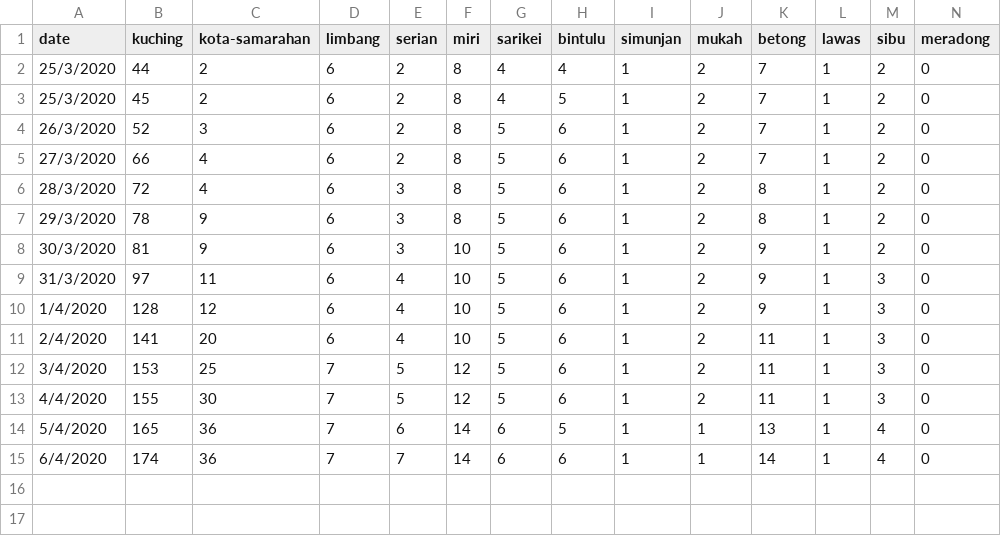
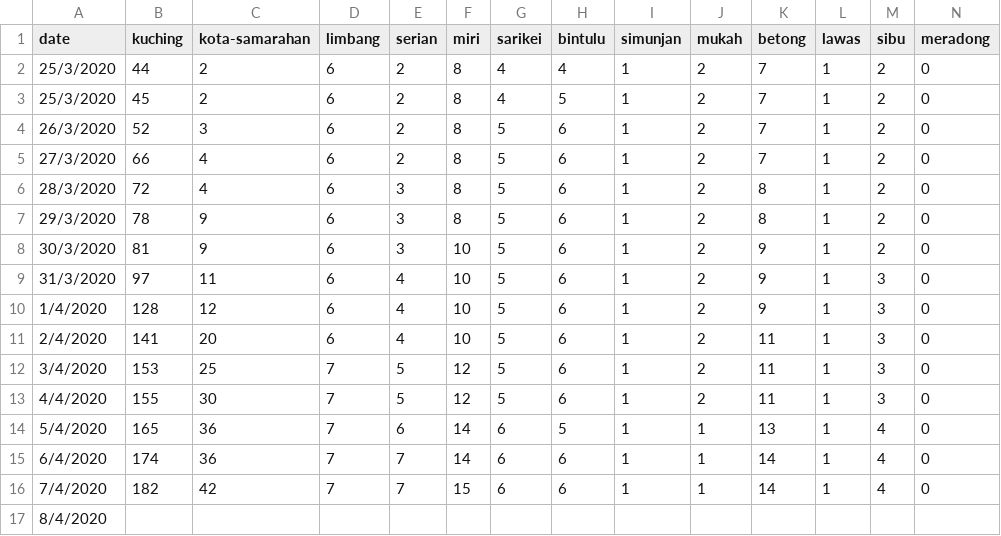
Before and after one commit to ynshung/covid-19-malaysia, a CSV file: districts/covid-19-my-sarawak.csv, drawn as a sheet; only a part is shown; rows hold the shown columns only; the diff names each change by its address in the sheet, - before the commit and + after, or states it on an @@ line.

```diff
--- a/districts/covid-19-my-sarawak.csv
+++ b/districts/covid-19-my-sarawak.csv
+row 16: 7/4/2020 | 182 | 42 | 7 | 7 | 15 | 6 | 6 | 1 | 1 | 14 | 1 | 4 | 0
+row 17: 8/4/2020
```
Also changed, not shown: death-cases/covid-19-my-death-cases.csv, districts/covid-19-my-kedah.csv, 16 other files.
